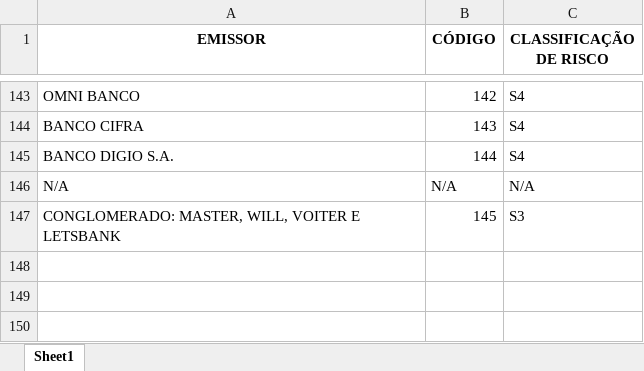
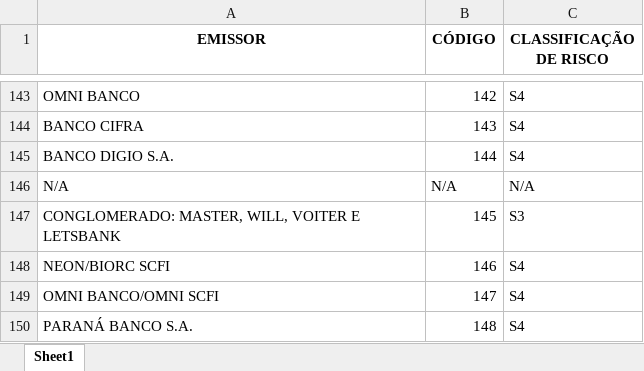
Before and after one commit to SaintsLee/categorizador-assets, an Excel workbook: CODIGO_EMISSOR.xlsx, sheet Sheet1, drawn as a sheet; only a part is shown, gaps mark what is left out; values as stored, in another font and other column widths than the file's, no borders; the diff names each change by its address in the sheet, - before the commit and + after, or states it on an @@ line.

```diff
--- a/CODIGO_EMISSOR.xlsx (sheet Sheet1)
+++ b/CODIGO_EMISSOR.xlsx (sheet Sheet1)
+row 148: NEON/BIORC SCFI | 146 | S4
+row 149: OMNI BANCO/OMNI SCFI | 147 | S4
+row 150: PARANÁ BANCO S.A. | 148 | S4
```
Also changed, not shown: KEYS_EMISSOR.xlsx.
